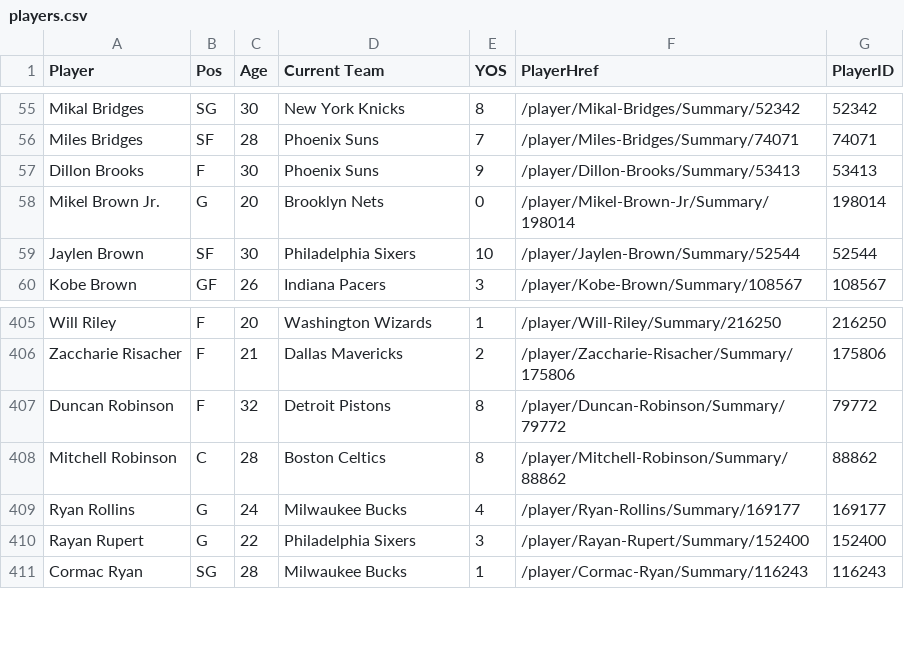
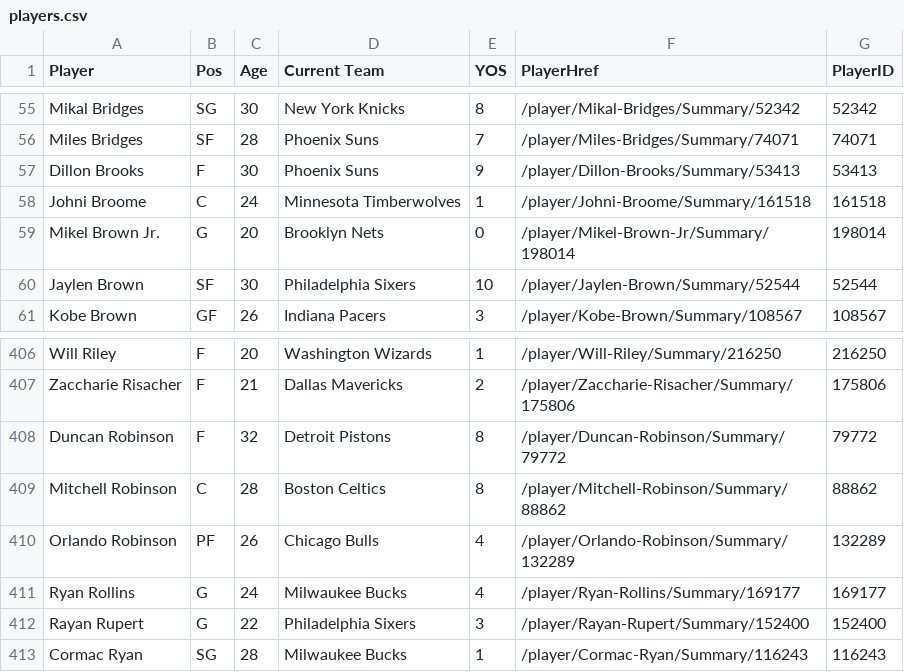
Before and after one commit to cesarths10/NBA, a CSV file: players.csv, drawn as a sheet; only a part is shown, gaps mark what is left out; the diff names each change by its address in the sheet, - before the commit and + after, or states it on an @@ line.

Commit message:
Update gamelogs.db and players.csv (scheduled update)

```diff
--- a/players.csv
+++ b/players.csv
+row 58: Johni Broome | C | 24 | Minnesota Timberwolves | 1 | /player/Johni-Broome/Summary/161518 | 161518
+row 410: Orlando Robinson | PF | 26 | Chicago Bulls | 4 | /player/Orlando-Robinson/Summary/132289 | 132289
```
Also changed, not shown: 1 other file.
